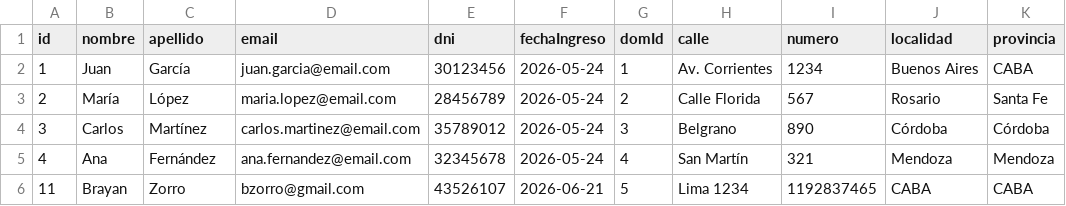
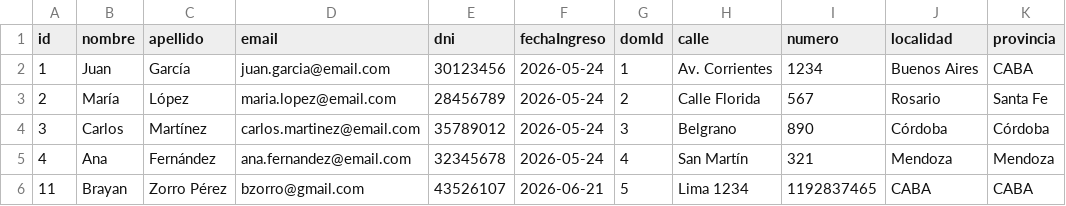
Before and after one commit to brayan083/clinica-sonrisa-feliz, a CSV file: datos/pacientes.csv, drawn as a sheet.

```diff
--- a/datos/pacientes.csv
+++ b/datos/pacientes.csv
@@ -5,2 +5,2 @@ id;nombre;apellido;email;dni;fechaIngreso;domId;calle;numero;localidad;provincia
 4;Ana;Fernández;ana.fernandez@email.com;32345678;2026-05-24;4;San Martín;321;Mendoza;Mendoza
-11;Brayan;Zorro;bzorro@gmail.com;43526107;2026-06-21;5;Lima 1234;1192837465;CABA;CABA
+11;Brayan;Zorro Pérez;bzorro@gmail.com;43526107;2026-06-21;5;Lima 1234;1192837465;CABA;CABA
```
Also changed, not shown: datos/turnos.csv, 8 other files.
